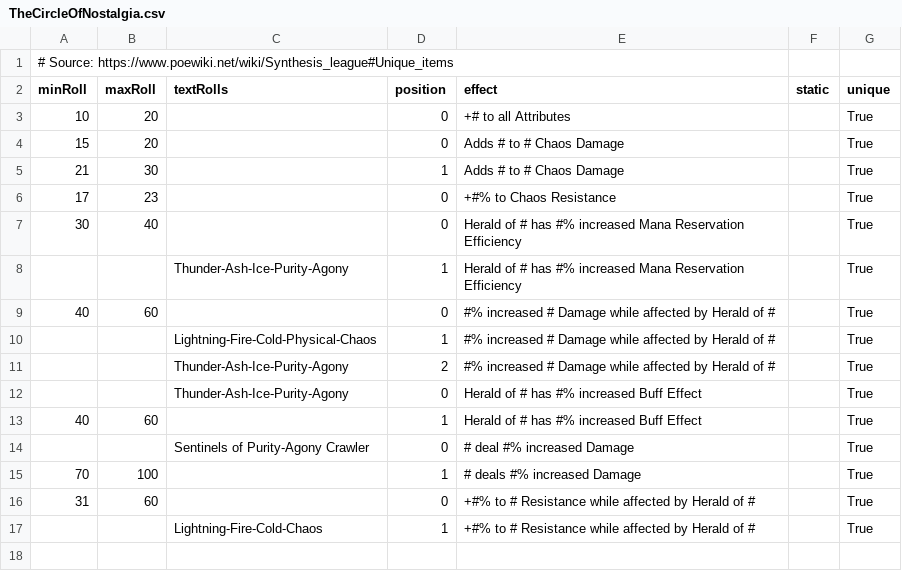
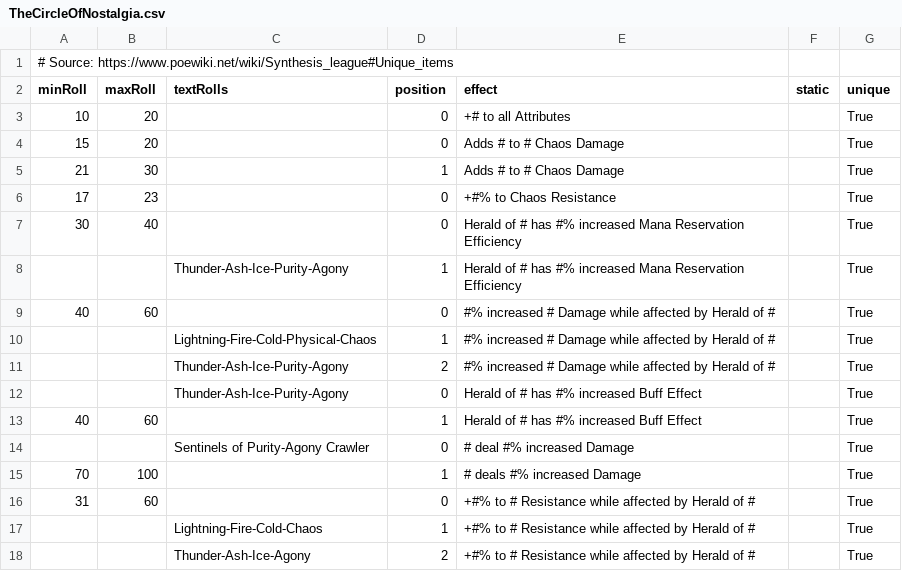
Before and after one commit to Ivareh/pathofmodifiersapp, a CSV file: src/backend_data_retrieval/data_retrieval/modifier_data_deposit/modifier_data/TheCircleOfNostalgia.csv, drawn as a sheet; the diff names each change by its address in the sheet, - before the commit and + after, or states it on an @@ line.

Commit message:
Another missing modfier position

```diff
--- a/src/backend_data_retrieval/data_retrieval/modifier_data_deposit/modifier_data/TheCircleOfNostalgia.csv
+++ b/src/backend_data_retrieval/data_retrieval/modifier_data_deposit/modifier_data/TheCircleOfNostalgia.csv
+row 18:  |  | Thunder-Ash-Ice-Agony | 2 | +#% to # Resistance while affected by Herald of # |  | True
```
